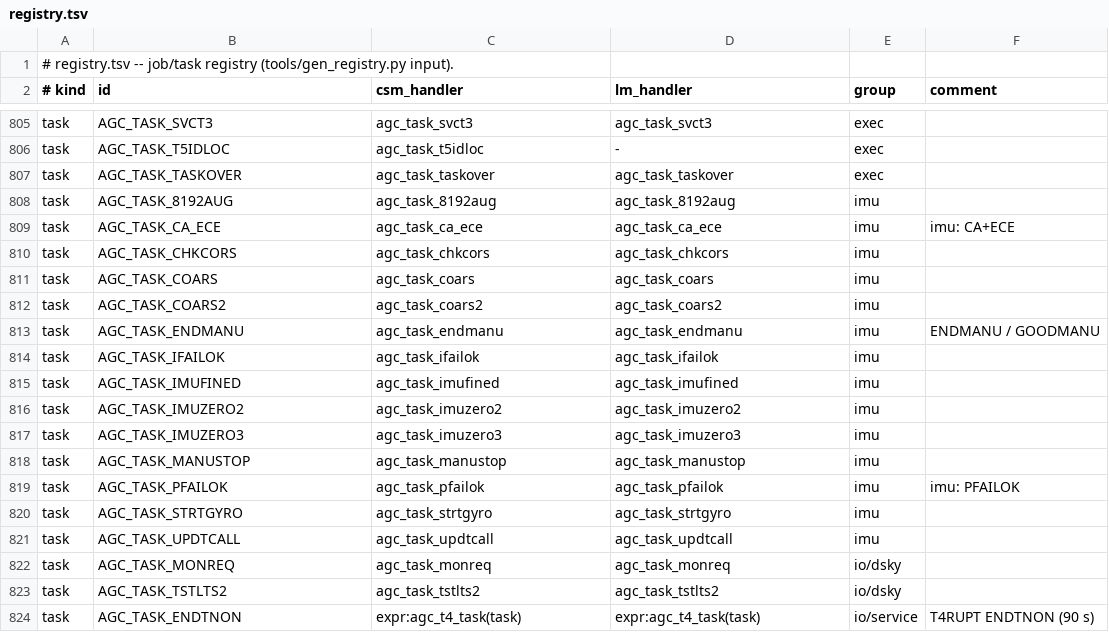
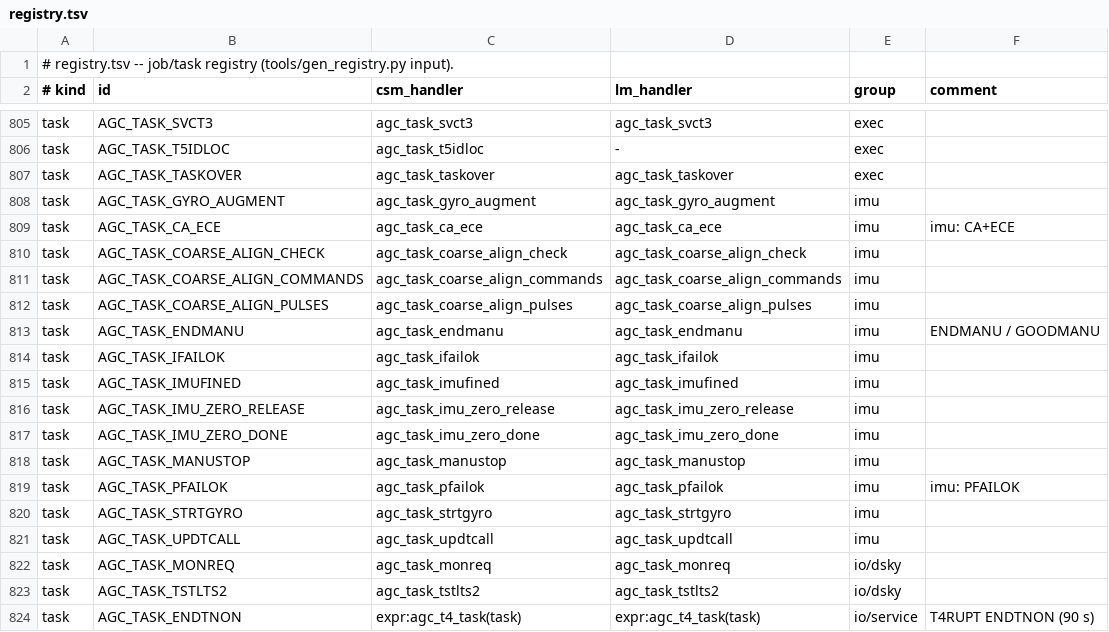
Before and after one commit to bobjoe400/apollo-c, a TSV file: tools/registry.tsv, drawn as a sheet; only a part is shown, gaps mark what is left out.

```diff
--- a/tools/registry.tsv
+++ b/tools/registry.tsv
@@ -807,7 +807,7 @@ task	AGC_TASK_T5IDLOC	agc_task_t5idloc	-	exec
 task	AGC_TASK_TASKOVER	agc_task_taskover	agc_task_taskover	exec	
-task	AGC_TASK_8192AUG	agc_task_8192aug	agc_task_8192aug	imu	
+task	AGC_TASK_GYRO_AUGMENT	agc_task_gyro_augment	agc_task_gyro_augment	imu	
 task	AGC_TASK_CA_ECE	agc_task_ca_ece	agc_task_ca_ece	imu	imu: CA+ECE
-task	AGC_TASK_CHKCORS	agc_task_chkcors	agc_task_chkcors	imu	
-task	AGC_TASK_COARS	agc_task_coars	agc_task_coars	imu	
-task	AGC_TASK_COARS2	agc_task_coars2	agc_task_coars2	imu	
+task	AGC_TASK_COARSE_ALIGN_CHECK	agc_task_coarse_align_check	agc_task_coarse_align_check	imu	
+task	AGC_TASK_COARSE_ALIGN_COMMANDS	agc_task_coarse_align_commands	agc_task_coarse_align_commands	imu	
+task	AGC_TASK_COARSE_ALIGN_PULSES	agc_task_coarse_align_pulses	agc_task_coarse_align_pulses	imu	
 task	AGC_TASK_ENDMANU	agc_task_endmanu	agc_task_endmanu	imu	ENDMANU / GOODMANU
@@ -815,4 +815,4 @@ task	AGC_TASK_IFAILOK	agc_task_ifailok	agc_task_ifailok	imu
 task	AGC_TASK_IMUFINED	agc_task_imufined	agc_task_imufined	imu	
-task	AGC_TASK_IMUZERO2	agc_task_imuzero2	agc_task_imuzero2	imu	
-task	AGC_TASK_IMUZERO3	agc_task_imuzero3	agc_task_imuzero3	imu	
+task	AGC_TASK_IMU_ZERO_RELEASE	agc_task_imu_zero_release	agc_task_imu_zero_release	imu	
+task	AGC_TASK_IMU_ZERO_DONE	agc_task_imu_zero_done	agc_task_imu_zero_done	imu	
 task	AGC_TASK_MANUSTOP	agc_task_manustop	agc_task_manustop	imu	
```
Also changed, not shown: 59 other files.
